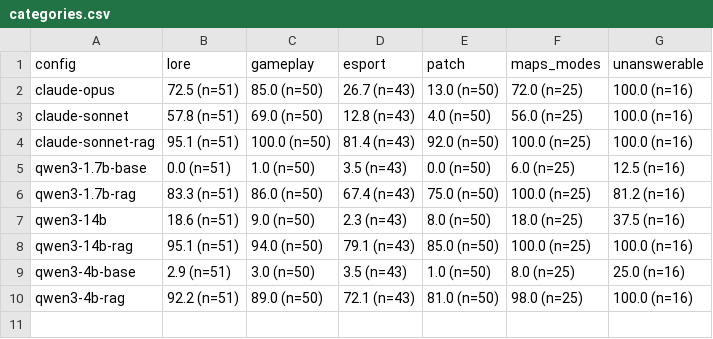
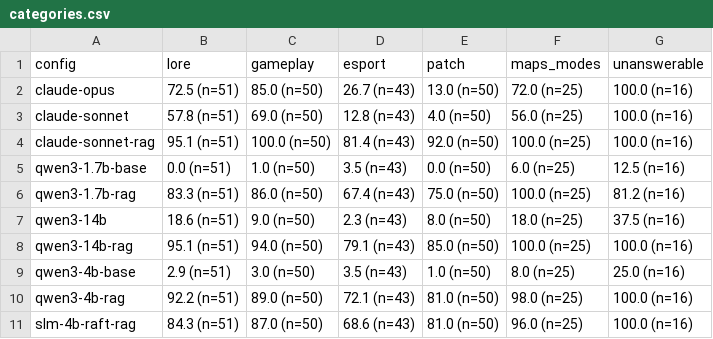
Before and after one commit to Nathan-Albalat/OverwatchSLM, a CSV file: eval/report/categories.csv, drawn as a sheet.

```diff
--- a/eval/report/categories.csv
+++ b/eval/report/categories.csv
@@ -10 +10,2 @@ qwen3-4b-base;2.9 (n=51);3.0 (n=50);3.5 (n=43);1.0 (n=50);8.0 (n=25);25.0 (n=16)
 qwen3-4b-rag;92.2 (n=51);89.0 (n=50);72.1 (n=43);81.0 (n=50);98.0 (n=25);100.0 (n=16)
+slm-4b-raft-rag;84.3 (n=51);87.0 (n=50);68.6 (n=43);81.0 (n=50);96.0 (n=25);100.0 (n=16)
```
Also changed, not shown: eval/report/global.csv, eval/report/hallucination.csv, 7 other files.
